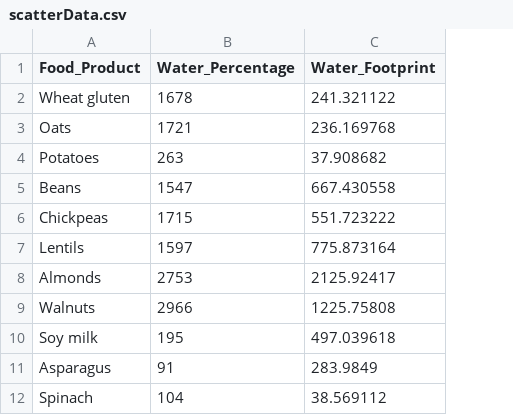
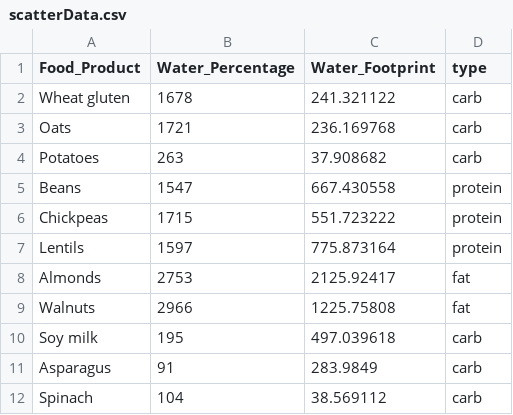
Before and after one commit to were1708/WaterFootprint, a CSV file: scatterData.csv, drawn as a sheet; only a part is shown; the diff names each change by its address in the sheet, - before the commit and + after, or states it on an @@ line.

```diff
--- a/scatterData.csv
+++ b/scatterData.csv
+column D (type), rows 2-12: carb | carb | carb | protein | protein | protein | fat | fat | carb | carb | carb
```
Also changed, not shown: 1 other file.
